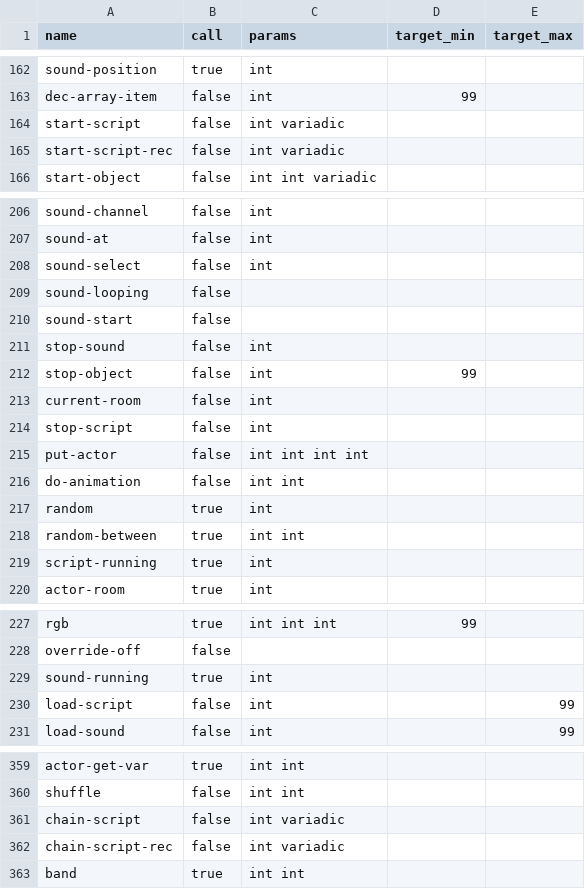
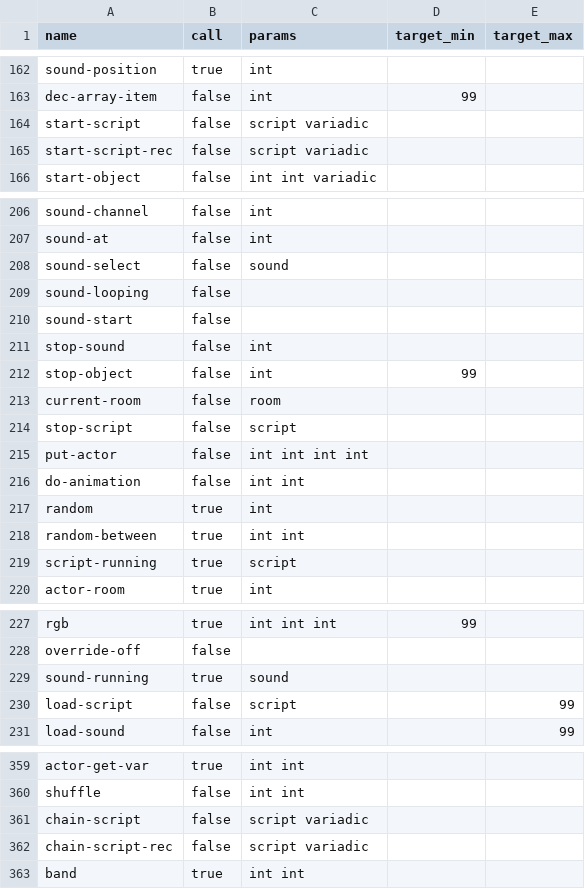
Before and after one commit to whatisaphone/baller, a CSV file: langdef/script.csv, drawn as a sheet; only a part is shown, gaps mark what is left out; the diff covers the shown part only.

Commit message:
Move some types to langdef

```diff
--- a/langdef/script.csv
+++ b/langdef/script.csv
@@ -163,4 +163,4 @@ sound-position,true,int,,
 dec-array-item,false,int,99,
-start-script,false,int variadic,,
-start-script-rec,false,int variadic,,
+start-script,false,script variadic,,
+start-script-rec,false,script variadic,,
 start-object,false,int int variadic,,
@@ -207,3 +207,3 @@ sound-channel,false,int,,
 sound-at,false,int,,
-sound-select,false,int,,
+sound-select,false,sound,,
 sound-looping,false,,,
@@ -212,4 +212,4 @@ stop-sound,false,int,,
 stop-object,false,int,99,
-current-room,false,int,,
-stop-script,false,int,,
+current-room,false,room,,
+stop-script,false,script,,
 put-actor,false,int int int int,,
@@ -218,3 +218,3 @@ random,true,int,,
 random-between,true,int int,,
-script-running,true,int,,
+script-running,true,script,,
 actor-room,true,int,,
@@ -228,4 +228,4 @@ rgb,true,int int int,99,
 override-off,false,,,
-sound-running,true,int,,
-load-script,false,int,,99
+sound-running,true,sound,,
+load-script,false,script,,99
 load-sound,false,int,,99
@@ -360,4 +360,4 @@ actor-get-var,true,int int,,
 shuffle,false,int int,,
-chain-script,false,int variadic,,
-chain-script-rec,false,int variadic,,
+chain-script,false,script variadic,,
+chain-script-rec,false,script variadic,,
 band,true,int int,,
```
Also changed, not shown: 3 edited cells elsewhere in this file, 3 other files.
